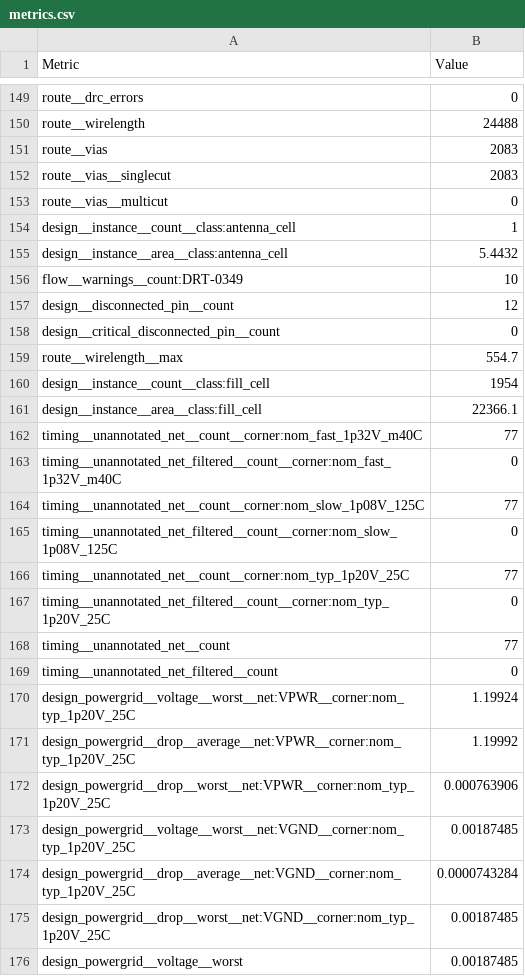
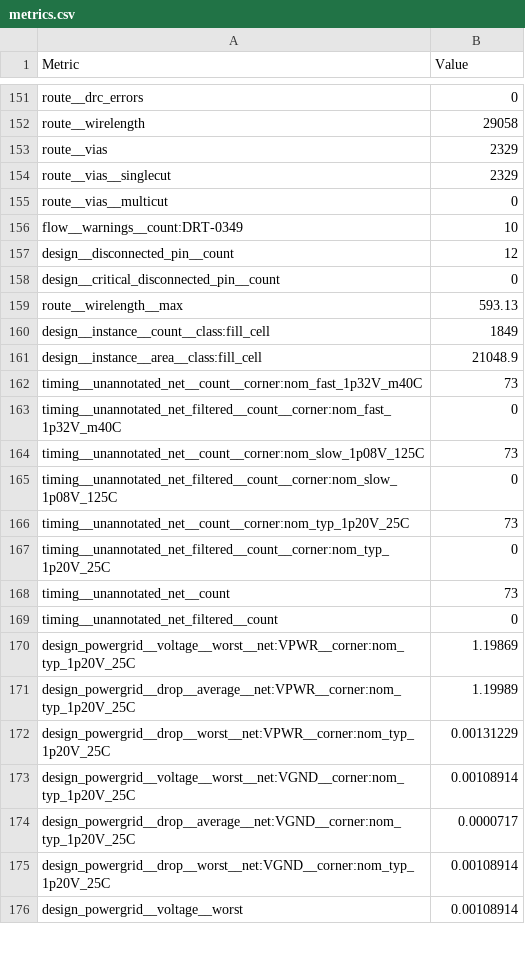
Before and after one commit to hausdinge/heichips25-template, a CSV file: macro/metrics.csv, drawn as a sheet; only a part is shown, gaps mark what is left out; removed rows and columns are numbered as before the commit, all else as after; the diff covers the shown part only; the diff names each change by its address in the sheet, - before the commit and + after, or states it on an @@ line.

Commit message:
add delayline-param,cells,add anlog template

```diff
--- a/macro/metrics.csv
+++ b/macro/metrics.csv
-B152 (Value): 24488
+B152 (Value): 29058
-B153:B154 (Value): 2083
+B153:B154 (Value): 2329
-row 154: design__instance__count__class:antenna_cell | 1
-row 155: design__instance__area__class:antenna_cell | 5.4432
-B159 (Value): 554.7
+B159 (Value): 593.13
-B160 (Value): 1954
+B160 (Value): 1849
-B161 (Value): 22366.1
+B161 (Value): 21048.9
-B162 (Value): 77
+B162 (Value): 73
-B164 (Value): 77
+B164 (Value): 73
-B166 (Value): 77
+B166 (Value): 73
-B168 (Value): 77
+B168 (Value): 73
-B170 (Value): 1.19924
+B170 (Value): 1.19869
-B171 (Value): 1.19992
+B171 (Value): 1.19989
-B172 (Value): 0.000763906
+B172 (Value): 0.00131229
-B173 (Value): 0.00187485
+B173 (Value): 0.00108914
-B174 (Value): 0.0000743284
+B174 (Value): 0.0000717
-B175:B176 (Value): 0.00187485
+B175:B176 (Value): 0.00108914
```
Also changed, not shown: 4 added rows, 2 removed rows and 66 edited cells elsewhere in this file, 55 other files.
